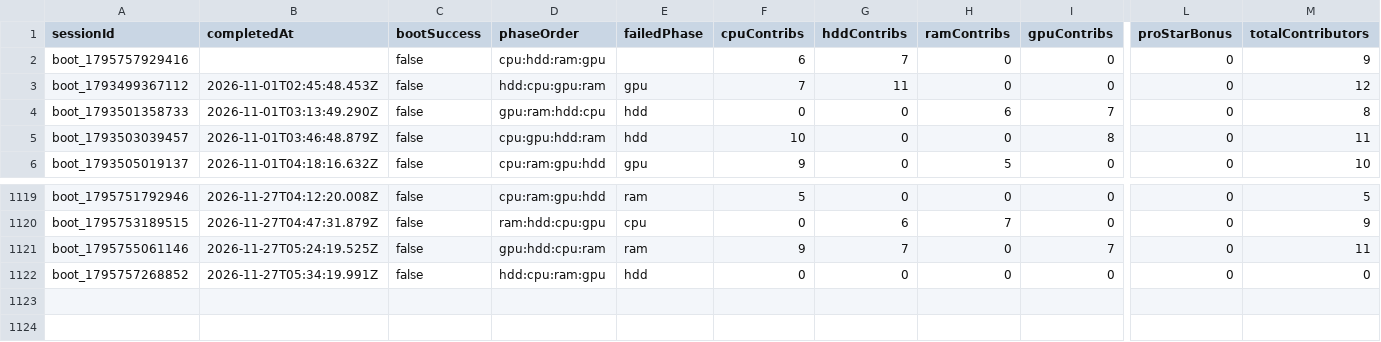
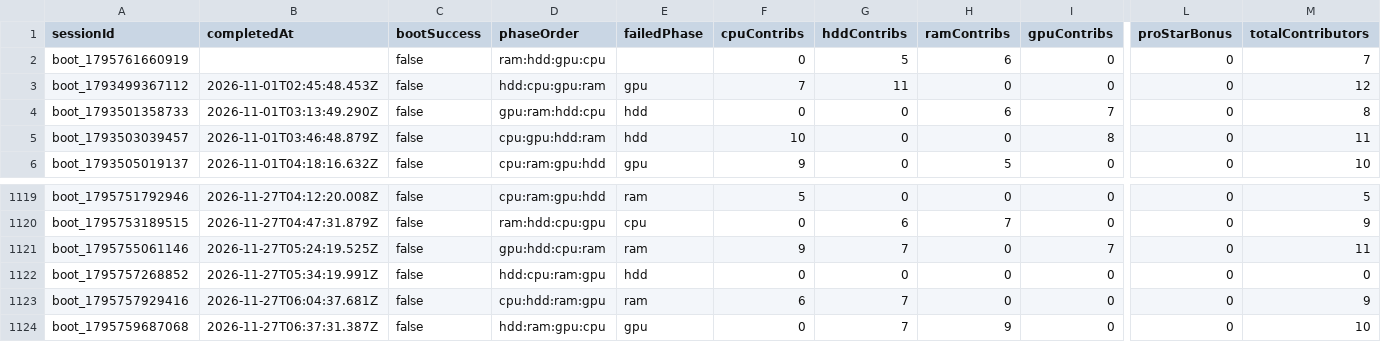
Before and after one commit to zosky/zoskyCube-archive, a CSV file: data/bootloop-sessions-2026-11.csv, drawn as a sheet; only a part is shown, gaps mark what is left out; rows hold the shown columns only; the diff names each change by its address in the sheet, - before the commit and + after, or states it on an @@ line.

```diff
--- a/data/bootloop-sessions-2026-11.csv
+++ b/data/bootloop-sessions-2026-11.csv
-A2 (sessionId): boot_1795757929416
+A2 (sessionId): boot_1795761660919
-D2 (phaseOrder): cpu:hdd:ram:gpu
+D2 (phaseOrder): ram:hdd:gpu:cpu
-F2 (cpuContribs): 6
+F2 (cpuContribs): 0
-G2 (hddContribs): 7
+G2 (hddContribs): 5
-H2 (ramContribs): 0
+H2 (ramContribs): 6
-M2 (totalContributors): 9
+M2 (totalContributors): 7
+row 1123: boot_1795757929416 | 2026-11-27T06:04:37.681Z | false | cpu:hdd:ram:gpu | ram | 6 | 7 | 0 | 0 | 0 | 9
+row 1124: boot_1795759687068 | 2026-11-27T06:37:31.387Z | false | hdd:ram:gpu:cpu | gpu | 0 | 7 | 9 | 0 | 0 | 10
```
Also changed, not shown: data/gauntlet-votes-2026-11.csv, data/store-2026-11.csv, 4 other files.
